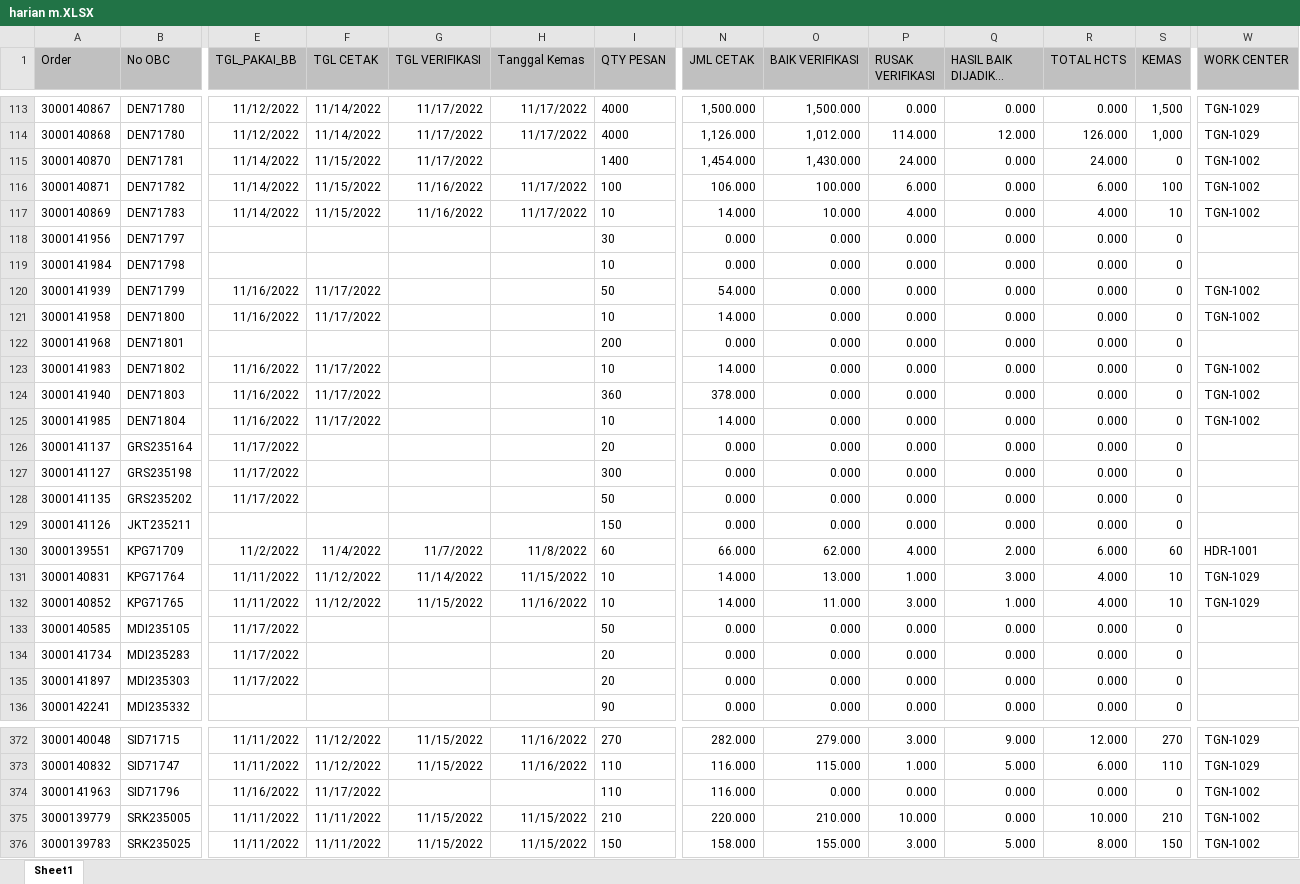
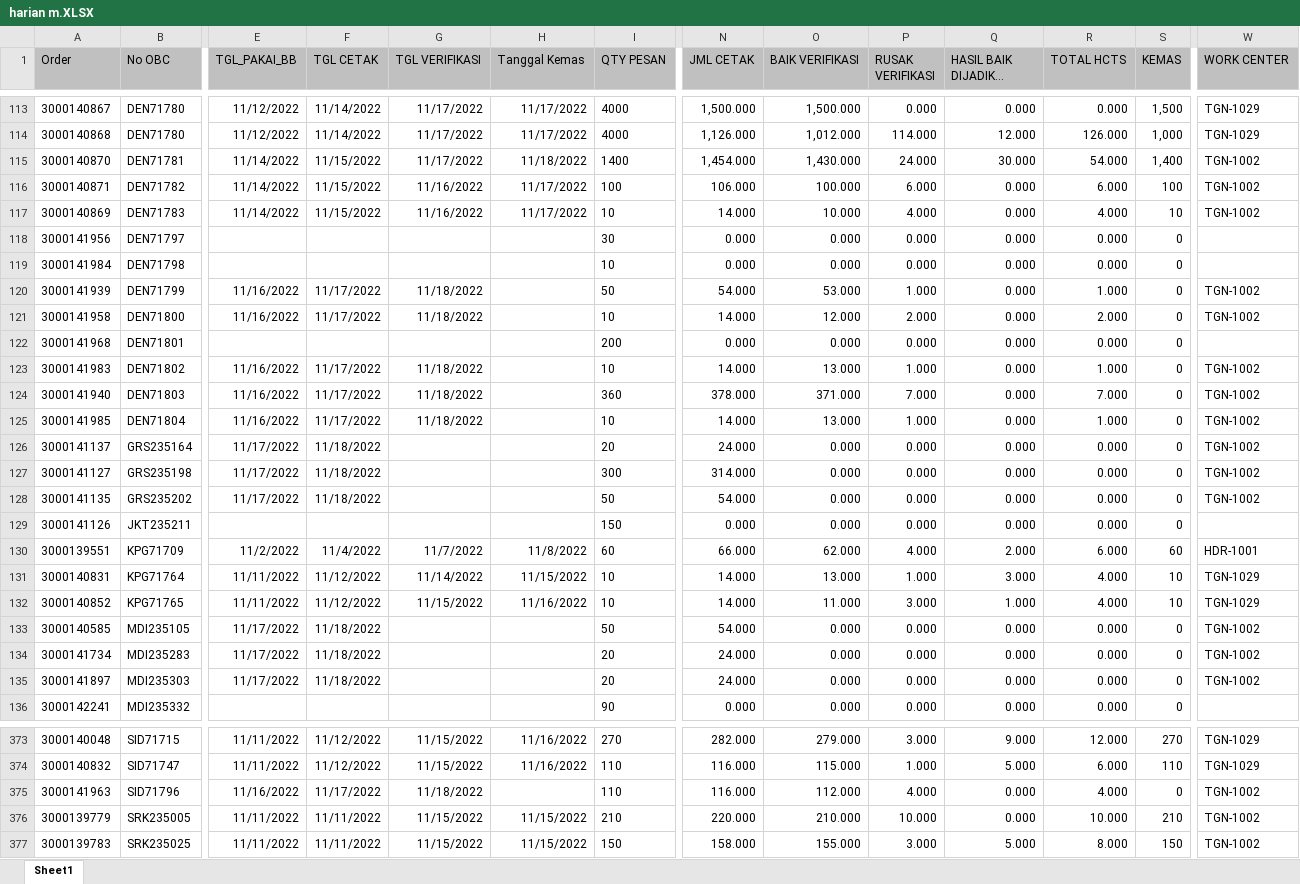
Before and after one commit to vixia05/Sirine-Remake, an Excel workbook: public/excel/harian m.XLSX, sheet Sheet1, drawn as a sheet; only a part is shown, gaps mark what is left out; long unchanged cells end in …; values as stored, in another font and other column widths than the file's, no borders; addresses are those after the commit; the diff covers the shown part only; the diff names each change by its address in the sheet, - before the commit and + after, or states it on an @@ line.

```diff
--- a/public/excel/harian m.XLSX (sheet Sheet1)
+++ b/public/excel/harian m.XLSX (sheet Sheet1)
-H115 (Tanggal Kemas): (empty)
+H115 (Tanggal Kemas): 11/18/2022
-Q115 (HASIL BAIK DIJADIKAN HCTS): 0.000
+Q115 (HASIL BAIK DIJADIKAN HCTS): 30.000
-R115 (TOTAL HCTS): 24.000
+R115 (TOTAL HCTS): 54.000
-S115 (KEMAS): 0
+S115 (KEMAS): 1,400
-G120:G121 (TGL VERIFIKASI): (empty)
+G120:G121 (TGL VERIFIKASI): 11/18/2022
-O120 (BAIK VERIFIKASI): 0.000
+O120 (BAIK VERIFIKASI): 53.000
-P120 (RUSAK VERIFIKASI): 0.000
+P120 (RUSAK VERIFIKASI): 1.000
-R120 (TOTAL HCTS): 0.000
+R120 (TOTAL HCTS): 1.000
-O121 (BAIK VERIFIKASI): 0.000
+O121 (BAIK VERIFIKASI): 12.000
-P121 (RUSAK VERIFIKASI): 0.000
+P121 (RUSAK VERIFIKASI): 2.000
-R121 (TOTAL HCTS): 0.000
+R121 (TOTAL HCTS): 2.000
-G123:G125 (TGL VERIFIKASI): (empty)
+G123:G125 (TGL VERIFIKASI): 11/18/2022
-O123 (BAIK VERIFIKASI): 0.000
+O123 (BAIK VERIFIKASI): 13.000
-P123 (RUSAK VERIFIKASI): 0.000
+P123 (RUSAK VERIFIKASI): 1.000
-R123 (TOTAL HCTS): 0.000
+R123 (TOTAL HCTS): 1.000
-O124 (BAIK VERIFIKASI): 0.000
+O124 (BAIK VERIFIKASI): 371.000
-P124 (RUSAK VERIFIKASI): 0.000
+P124 (RUSAK VERIFIKASI): 7.000
-R124 (TOTAL HCTS): 0.000
+R124 (TOTAL HCTS): 7.000
-O125 (BAIK VERIFIKASI): 0.000
+O125 (BAIK VERIFIKASI): 13.000
-P125 (RUSAK VERIFIKASI): 0.000
+P125 (RUSAK VERIFIKASI): 1.000
-R125 (TOTAL HCTS): 0.000
+R125 (TOTAL HCTS): 1.000
-F126:F128 (TGL CETAK): (empty)
+F126:F128 (TGL CETAK): 11/18/2022
-N126 (JML CETAK): 0.000
+N126 (JML CETAK): 24.000
-W126:W128 (WORK CENTER): (empty)
+W126:W128 (WORK CENTER): TGN-1002
-N127 (JML CETAK): 0.000
+N127 (JML CETAK): 314.000
-N128 (JML CETAK): 0.000
+N128 (JML CETAK): 54.000
-F133:F135 (TGL CETAK): (empty)
+F133:F135 (TGL CETAK): 11/18/2022
-N133 (JML CETAK): 0.000
+N133 (JML CETAK): 54.000
-W133:W135 (WORK CENTER): (empty)
+W133:W135 (WORK CENTER): TGN-1002
-N134:N135 (JML CETAK): 0.000
+N134:N135 (JML CETAK): 24.000
-G375 (TGL VERIFIKASI): (empty)
+G375 (TGL VERIFIKASI): 11/18/2022
-O375 (BAIK VERIFIKASI): 0.000
+O375 (BAIK VERIFIKASI): 112.000
-P375 (RUSAK VERIFIKASI): 0.000
+P375 (RUSAK VERIFIKASI): 4.000
-R375 (TOTAL HCTS): 0.000
+R375 (TOTAL HCTS): 4.000
```
Also changed, not shown: 3 added rows, 2 removed rows and 237 edited cells elsewhere in this sheet, public/excel/harian pcht.XLSX, 4 other files.
